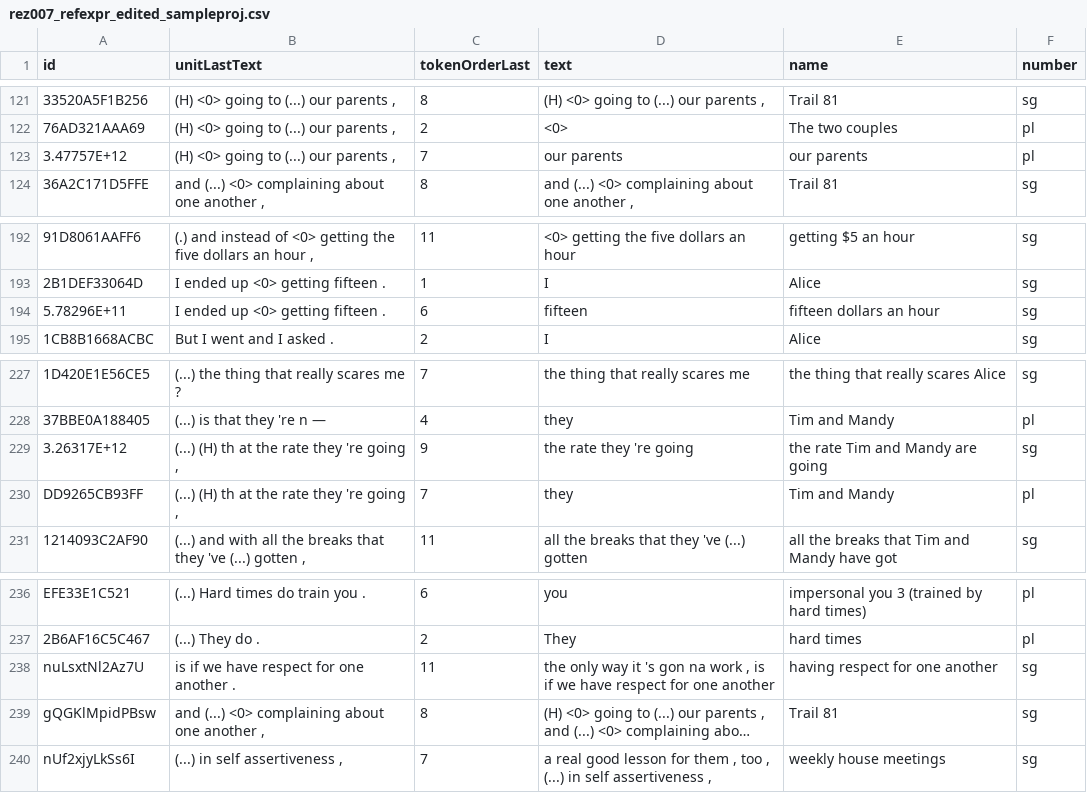
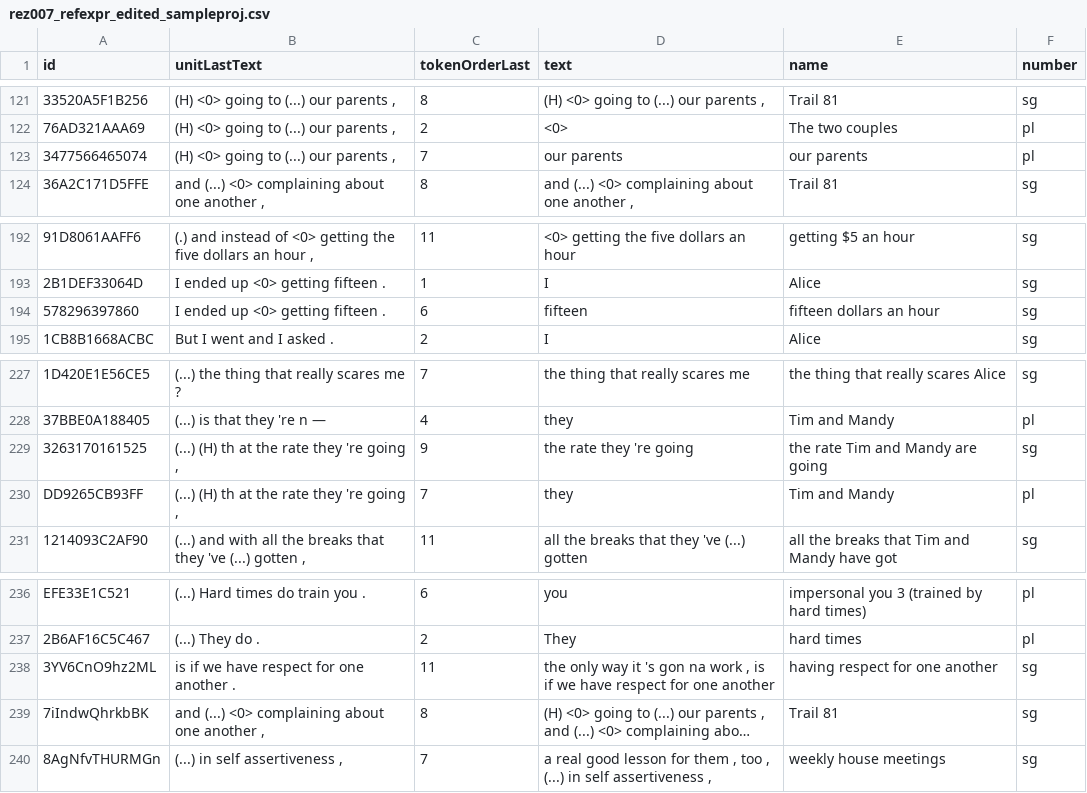
Before and after one commit to rezonators/rezonateR, a CSV file: vignettes/rez007_refexpr_edited_sampleproj.csv, drawn as a sheet; only a part is shown, gaps mark what is left out; long unchanged cells end in …; the diff names each change by its address in the sheet, - before the commit and + after, or states it on an @@ line.

```diff
--- a/vignettes/rez007_refexpr_edited_sampleproj.csv
+++ b/vignettes/rez007_refexpr_edited_sampleproj.csv
-A123 (id): 3.47757E+12
+A123 (id): 3477566465074
-A194 (id): 5.78296E+11
+A194 (id): 578296397860
-A229 (id): 3.26317E+12
+A229 (id): 3263170161525
-A238 (id): nuLsxtNl2Az7U
+A238 (id): 3YV6CnO9hz2ML
-A239 (id): gQGKlMpidPBsw
+A239 (id): 7iIndwQhrkbBK
-A240 (id): nUf2xjyLkSs6I
+A240 (id): 8AgNfvTHURMGn
```
Also changed, not shown: rez007_refexpr.csv, vignettes/rez007_refexpr.csv, 24 other files.
